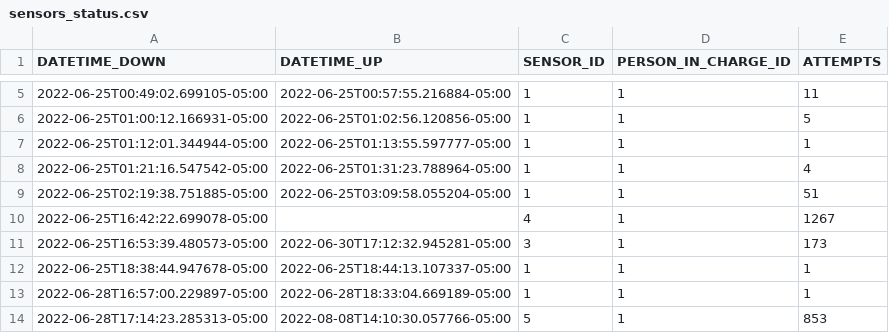
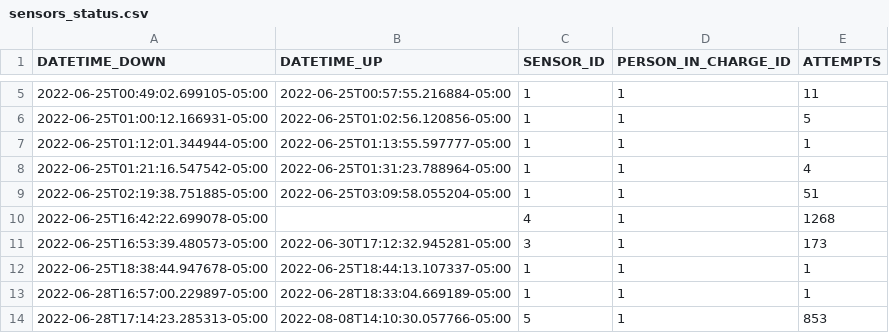
Before and after one commit to sebaxtian/tangara-email-notifications, a CSV file: output/sensors_status.csv, drawn as a sheet; only a part is shown, gaps mark what is left out.

```diff
--- a/output/sensors_status.csv
+++ b/output/sensors_status.csv
@@ -9,3 +9,3 @@ DATETIME_DOWN,DATETIME_UP,SENSOR_ID,PERSON_IN_CHARGE_ID,ATTEMPTS
 2022-06-25T02:19:38.751885-05:00,2022-06-25T03:09:58.055204-05:00,1,1,51
-2022-06-25T16:42:22.699078-05:00,,4,1,1267
+2022-06-25T16:42:22.699078-05:00,,4,1,1268
 2022-06-25T16:53:39.480573-05:00,2022-06-30T17:12:32.945281-05:00,3,1,173
```
Also changed, not shown: 1 other file.
